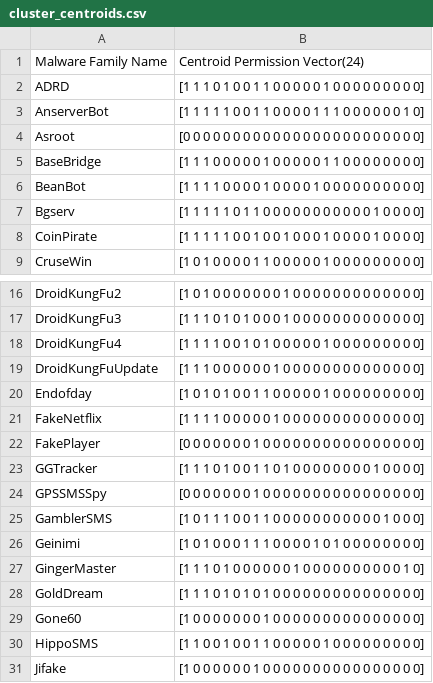
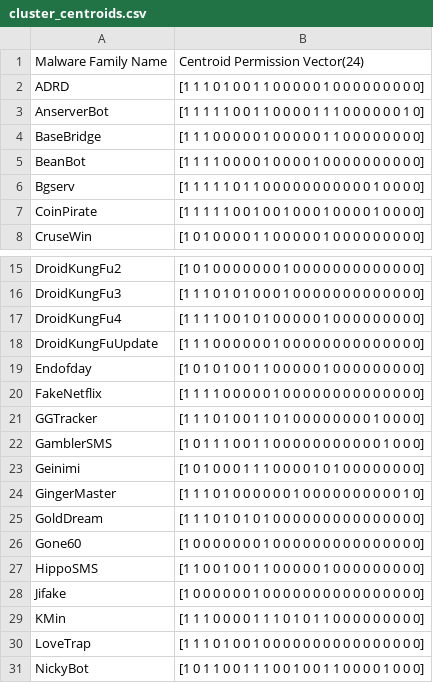
Before and after one commit to divbok/FYP, a CSV file: results_new/cluster_centroids.csv, drawn as a sheet; only a part is shown, gaps mark what is left out; the shorter side is filled out with more unchanged rows; the diff names each change by its address in the sheet, - before the commit and + after, or states it on an @@ line.

Commit message:
Add files via upload

```diff
--- a/results_new/cluster_centroids.csv
+++ b/results_new/cluster_centroids.csv
-row 4: Asroot | [0 0 0 0 0 0 0 0 0 0 0 0 0 0 0 0 0 0 0 0 0 0 0 0]
-row 22: FakePlayer | [0 0 0 0 0 0 0 1 0 0 0 0 0 0 0 0 0 0 0 0 0 0 0 0]
-row 24: GPSSMSSpy | [0 0 0 0 0 0 0 1 0 0 0 0 0 0 0 0 0 0 0 0 0 0 0 0]
```
